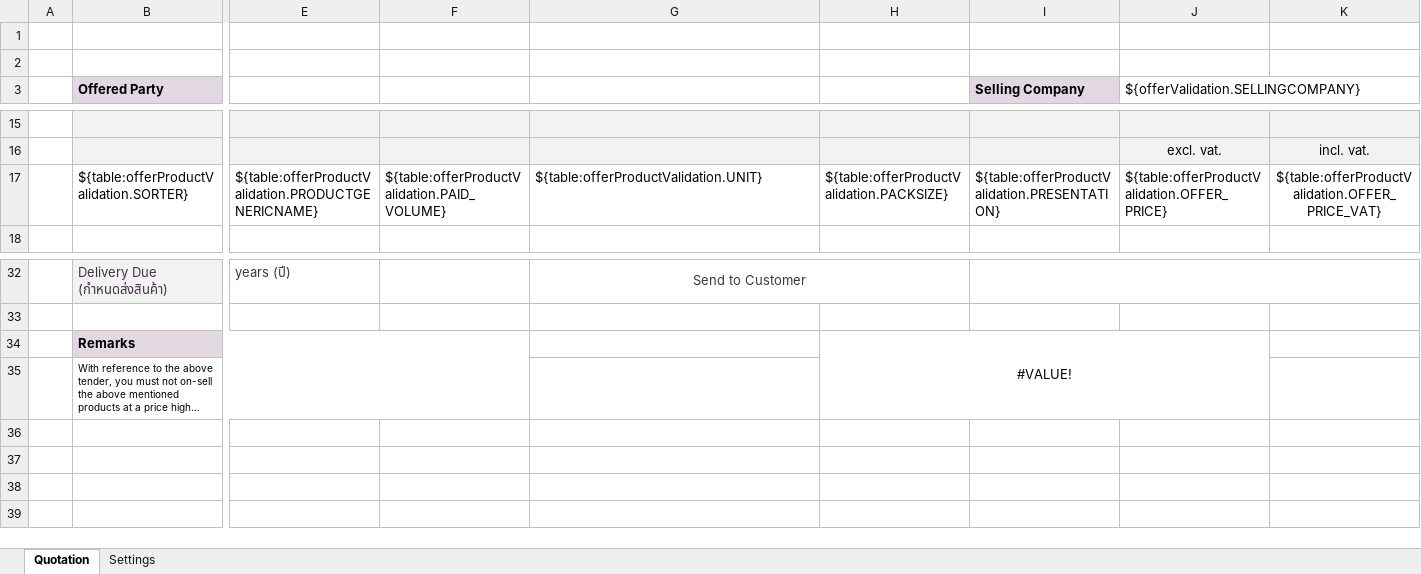
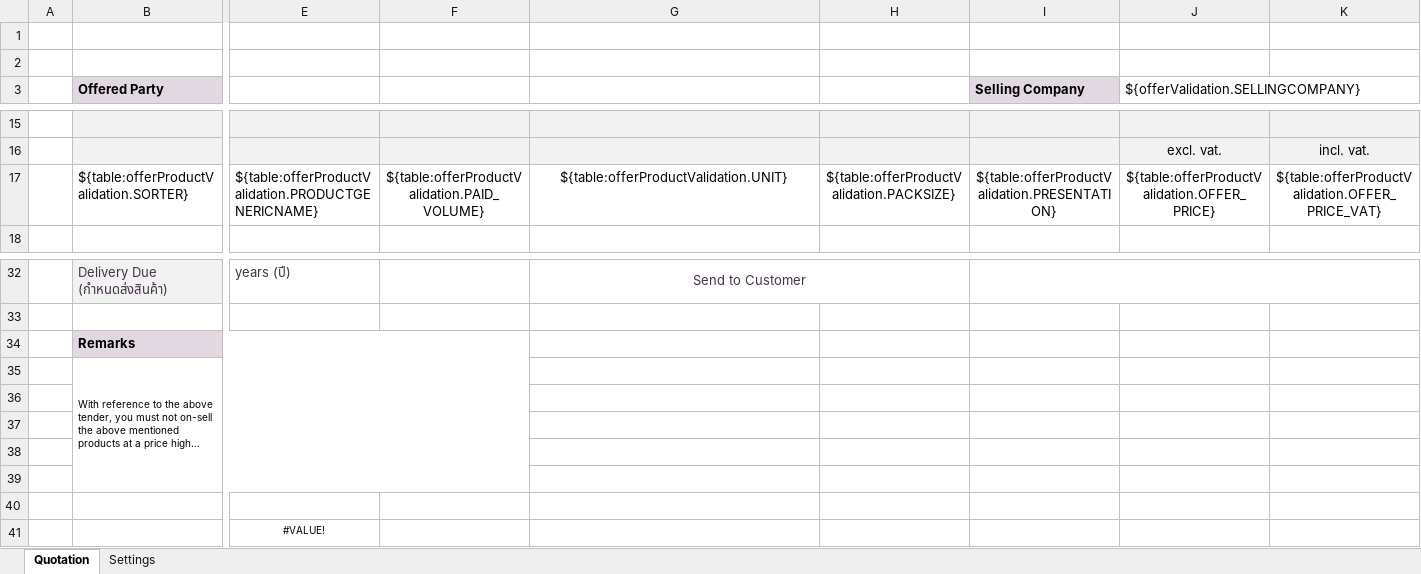
Before and after one commit to mandar-velankar/TNDR_FAST_BACKEND, an Excel workbook: srv/xlsx-templates/TH - Quotation Template.xlsx, sheet Quotation, drawn as a sheet; only a part is shown, gaps mark what is left out; long unchanged cells end in …; values as stored, in another font and other column widths than the file's, no borders; removed rows and columns are numbered as before the commit, all else as after; rows hold the shown columns only; the diff names each change by its address in the sheet, - before the commit and + after, or states it on an @@ line.

Commit message:
Thailand template

```diff
--- a/srv/xlsx-templates/TH - Quotation Template.xlsx (sheet Quotation)
+++ b/srv/xlsx-templates/TH - Quotation Template.xlsx (sheet Quotation)
-F17:J17 alignment: left
+F17:J17 alignment: center
-H34: #VALUE!
+H34: (empty)
-H34:J35 merged
+row 36: (empty)
+row 37: (empty)
+row 38: (empty)
+row 39: (empty)
+row 40: (empty)
+row 41:  |  | #VALUE!
```
Also changed, not shown: charts or pictures, 1 other file.
